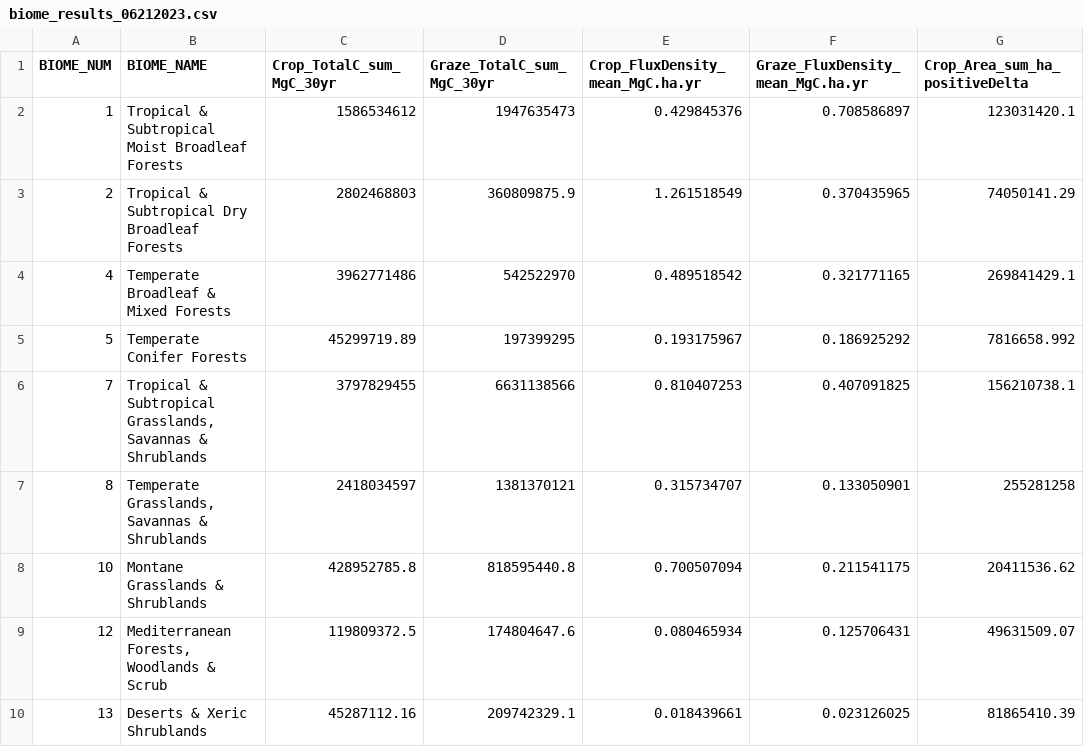
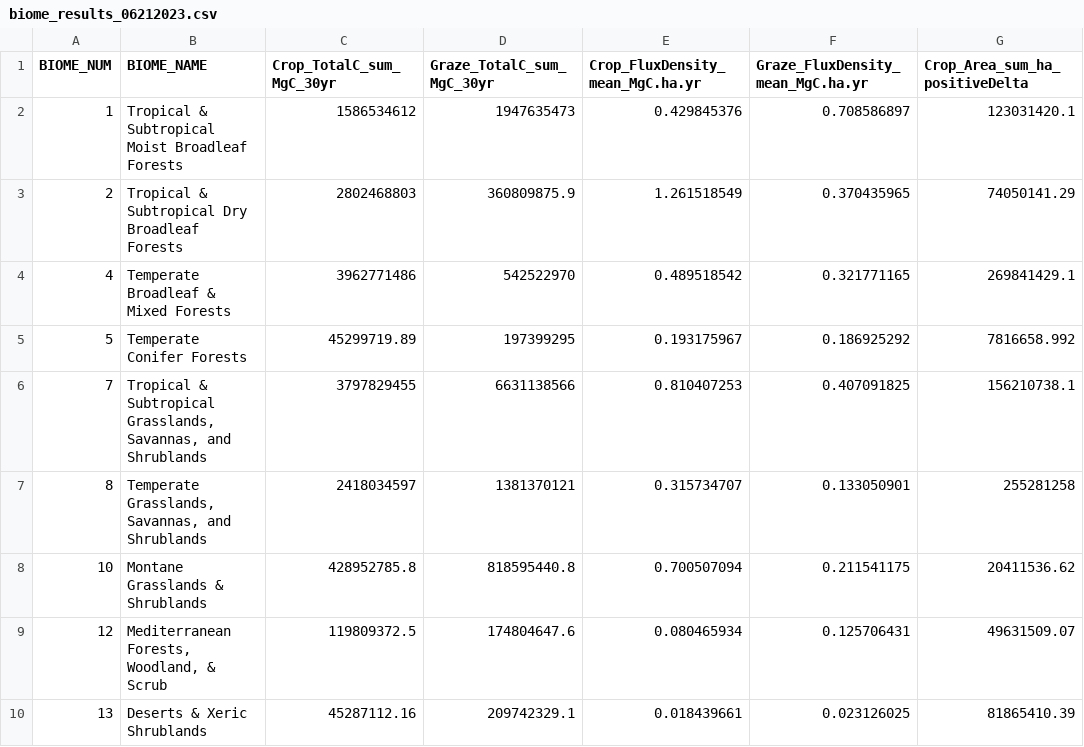
Before and after one commit to Catalytic-Science-for-NCS/Trees_in_Agriculture, a CSV file: data/06_21_2023/biome_results_06212023.csv, drawn as a sheet; only a part is shown; the diff names each change by its address in the sheet, - before the commit and + after, or states it on an @@ line.

```diff
--- a/data/06_21_2023/biome_results_06212023.csv
+++ b/data/06_21_2023/biome_results_06212023.csv
-B6 (BIOME_NAME): …Subtropical Grasslands, Savannas & Shrublands
+B6 (BIOME_NAME): …Subtropical Grasslands, Savannas, and Shrublands
-B7 (BIOME_NAME): Temperate Grasslands, Savannas & Shrublands
+B7 (BIOME_NAME): Temperate Grasslands, Savannas, and Shrublands
-B9 (BIOME_NAME): Mediterranean Forests, Woodlands & Scrub
+B9 (BIOME_NAME): Mediterranean Forests, Woodland, & Scrub
```
Also changed, not shown: 4 other files.
